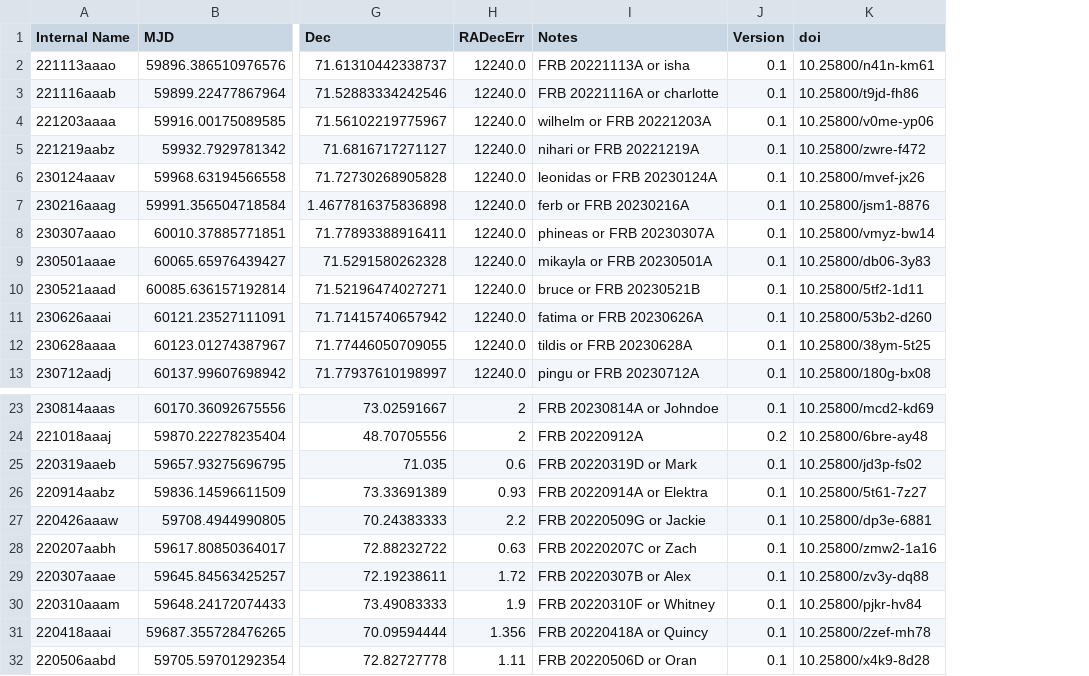
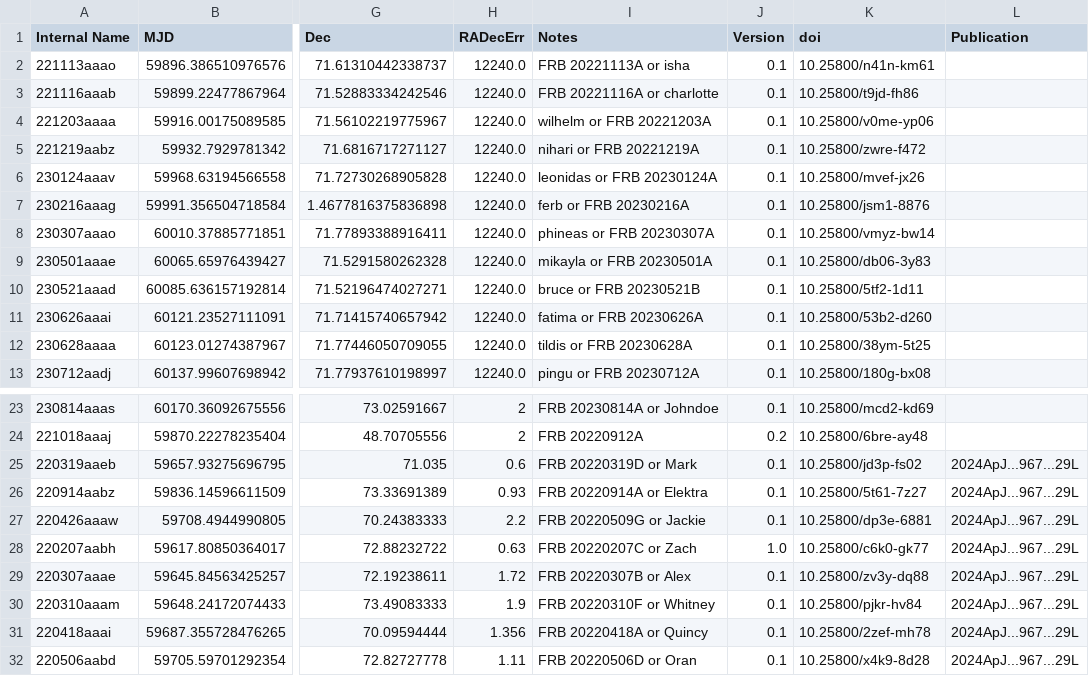
Before and after one commit to dsa110/dsa110-archive, a CSV file: events.csv, drawn as a sheet; only a part is shown, gaps mark what is left out; the diff names each change by its address in the sheet, - before the commit and + after, or states it on an @@ line.

Commit message:
adding Publication column and updating entry for zach

```diff
--- a/events.csv
+++ b/events.csv
+column L (Publication), rows 25-32: all 2024ApJ...967...29L
-J28 (Version): 0.1
+J28 (Version): 1.0
-K28 (doi): 10.25800/zmw2-1a16
+K28 (doi): 10.25800/c6k0-gk77
```
Also changed, not shown: 1 other file.
